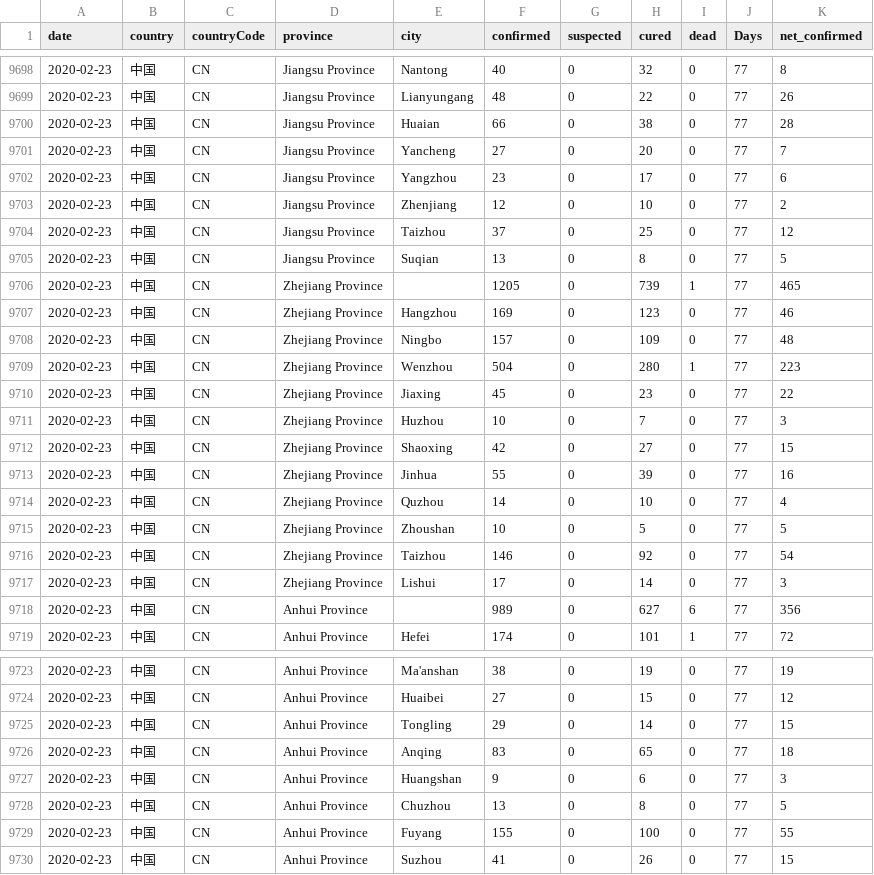
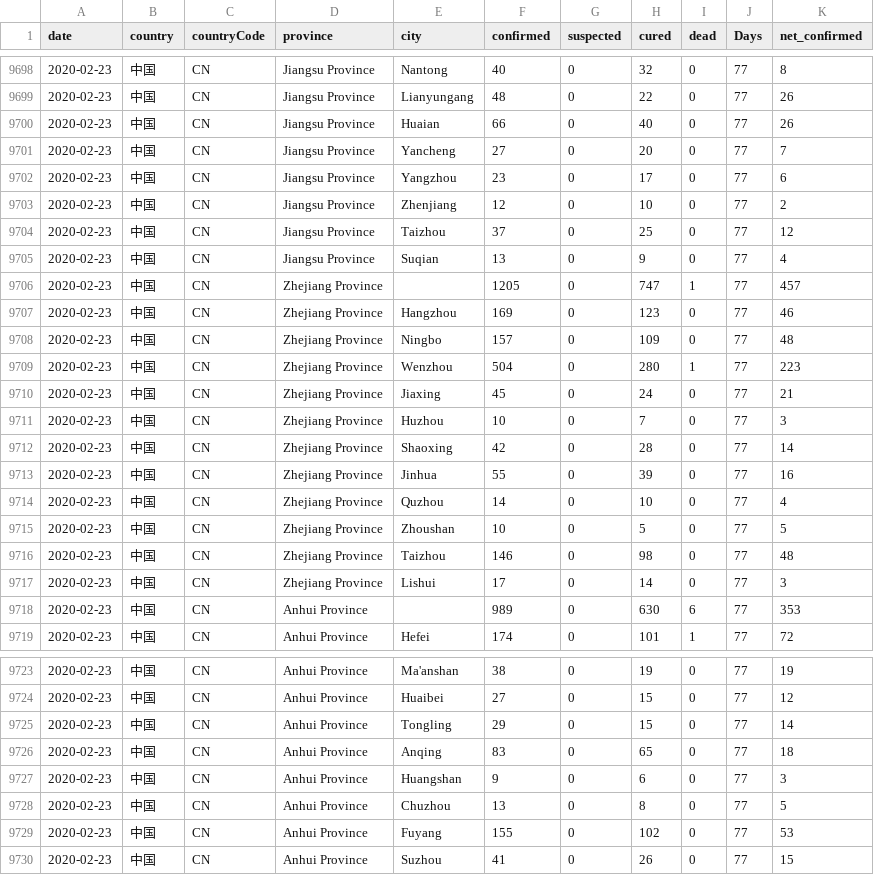
Before and after one commit to YiranJing/Coronavirus-Epidemic-COVID-19, a CSV file: data/DXYArea.csv, drawn as a sheet; only a part is shown, gaps mark what is left out; the diff covers the shown part only.

```diff
--- a/data/DXYArea.csv
+++ b/data/DXYArea.csv
@@ -9699,3 +9699,3 @@ date,country,countryCode,province,city,confirmed,suspected,cured,dead,Days,net_c
 2020-02-23,中国,CN,Jiangsu Province,Lianyungang,48,0,22,0,77,26
-2020-02-23,中国,CN,Jiangsu Province,Huaian,66,0,38,0,77,28
+2020-02-23,中国,CN,Jiangsu Province,Huaian,66,0,40,0,77,26
 2020-02-23,中国,CN,Jiangsu Province,Yancheng,27,0,20,0,77,7
@@ -9704,4 +9704,4 @@ date,country,countryCode,province,city,confirmed,suspected,cured,dead,Days,net_c
 2020-02-23,中国,CN,Jiangsu Province,Taizhou,37,0,25,0,77,12
-2020-02-23,中国,CN,Jiangsu Province,Suqian,13,0,8,0,77,5
-2020-02-23,中国,CN,Zhejiang Province,,1205,0,739,1,77,465
+2020-02-23,中国,CN,Jiangsu Province,Suqian,13,0,9,0,77,4
+2020-02-23,中国,CN,Zhejiang Province,,1205,0,747,1,77,457
 2020-02-23,中国,CN,Zhejiang Province,Hangzhou,169,0,123,0,77,46
@@ -9709,5 +9709,5 @@ date,country,countryCode,province,city,confirmed,suspected,cured,dead,Days,net_c
 2020-02-23,中国,CN,Zhejiang Province,Wenzhou,504,0,280,1,77,223
-2020-02-23,中国,CN,Zhejiang Province,Jiaxing,45,0,23,0,77,22
+2020-02-23,中国,CN,Zhejiang Province,Jiaxing,45,0,24,0,77,21
 2020-02-23,中国,CN,Zhejiang Province,Huzhou,10,0,7,0,77,3
-2020-02-23,中国,CN,Zhejiang Province,Shaoxing,42,0,27,0,77,15
+2020-02-23,中国,CN,Zhejiang Province,Shaoxing,42,0,28,0,77,14
 2020-02-23,中国,CN,Zhejiang Province,Jinhua,55,0,39,0,77,16
@@ -9715,5 +9715,5 @@ date,country,countryCode,province,city,confirmed,suspected,cured,dead,Days,net_c
 2020-02-23,中国,CN,Zhejiang Province,Zhoushan,10,0,5,0,77,5
-2020-02-23,中国,CN,Zhejiang Province,Taizhou,146,0,92,0,77,54
+2020-02-23,中国,CN,Zhejiang Province,Taizhou,146,0,98,0,77,48
 2020-02-23,中国,CN,Zhejiang Province,Lishui,17,0,14,0,77,3
-2020-02-23,中国,CN,Anhui Province,,989,0,627,6,77,356
+2020-02-23,中国,CN,Anhui Province,,989,0,630,6,77,353
 2020-02-23,中国,CN,Anhui Province,Hefei,174,0,101,1,77,72
@@ -9724,3 +9724,3 @@ date,country,countryCode,province,city,confirmed,suspected,cured,dead,Days,net_c
 2020-02-23,中国,CN,Anhui Province,Huaibei,27,0,15,0,77,12
-2020-02-23,中国,CN,Anhui Province,Tongling,29,0,14,0,77,15
+2020-02-23,中国,CN,Anhui Province,Tongling,29,0,15,0,77,14
 2020-02-23,中国,CN,Anhui Province,Anqing,83,0,65,0,77,18
@@ -9728,3 +9728,3 @@ date,country,countryCode,province,city,confirmed,suspected,cured,dead,Days,net_c
 2020-02-23,中国,CN,Anhui Province,Chuzhou,13,0,8,0,77,5
-2020-02-23,中国,CN,Anhui Province,Fuyang,155,0,100,0,77,55
+2020-02-23,中国,CN,Anhui Province,Fuyang,155,0,102,0,77,53
 2020-02-23,中国,CN,Anhui Province,Suzhou,41,0,26,0,77,15
```
Also changed, not shown: 1 added row and 70 edited cells elsewhere in this file, data/DXY_Chinese.csv, 4 other files.
